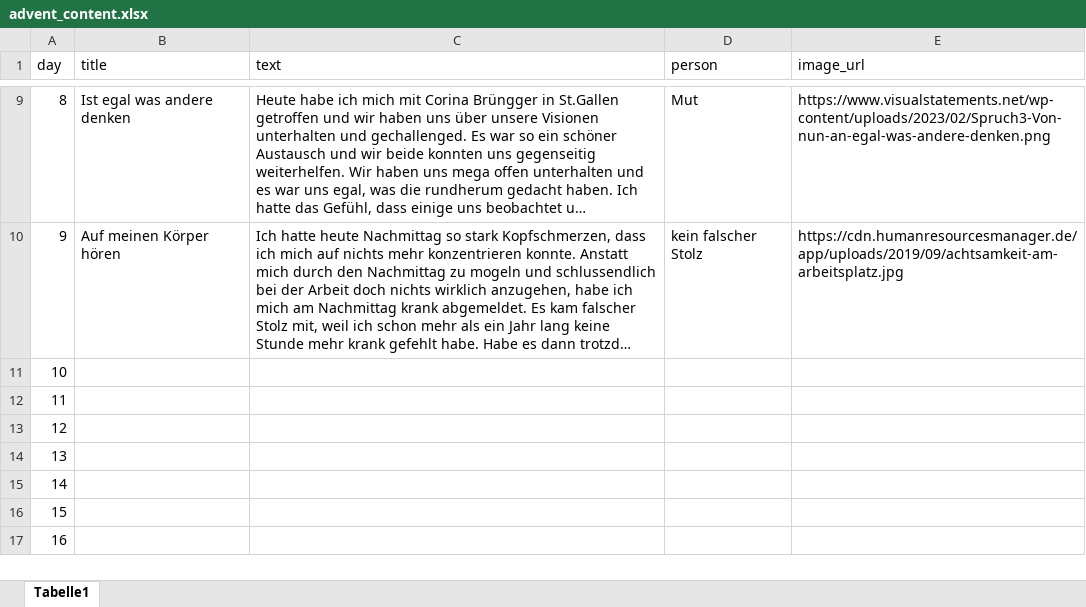
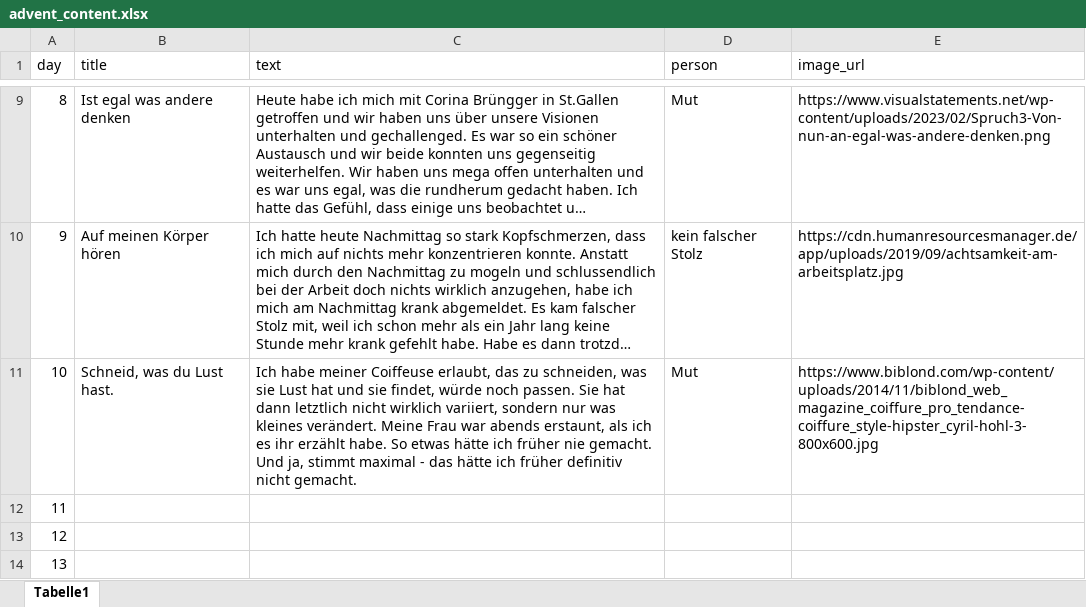
Before and after one commit to silvioobi/adventskalender-mut-und-nicht-mehr-brav, an Excel workbook: advent_content.xlsx, sheet Tabelle1, drawn as a sheet; only a part is shown, gaps mark what is left out; the shorter side is filled out with more unchanged rows; long unchanged cells end in …; values as stored, in another font and other column widths than the file's, no borders; the diff names each change by its address in the sheet, - before the commit and + after, or states it on an @@ line.

Commit message:
Add files via upload
tag 10

```diff
--- a/advent_content.xlsx (sheet Tabelle1)
+++ b/advent_content.xlsx (sheet Tabelle1)
-B11 (title): (empty)
+B11 (title): Schneid, was du Lust hast.
-C11 (text): (empty)
+C11 (text): Ich habe meiner Coiffeuse erlaubt, das zu schneiden, was sie Lust hat und sie findet, würde noch passen. Sie hat dann letztlich nicht wirklich variiert, sondern nur was kleines verändert. Meine Frau war abends erstaunt, als ich es ihr erzählt habe. So etwas hätte ich früher nie gemacht. Und ja, stimmt maximal - das hätte ich früher definitiv nicht gemacht.
-D11 (person): (empty)
+D11 (person): Mut
-E11 (image_url): (empty)
+E11 (image_url): https://www.biblond.com/wp-content/uploads/2014/11/biblond_web_magazine_coiffure_pro_tendance-coiffure_style-hipster_cyril-hohl-3-800x600.jpg
```
